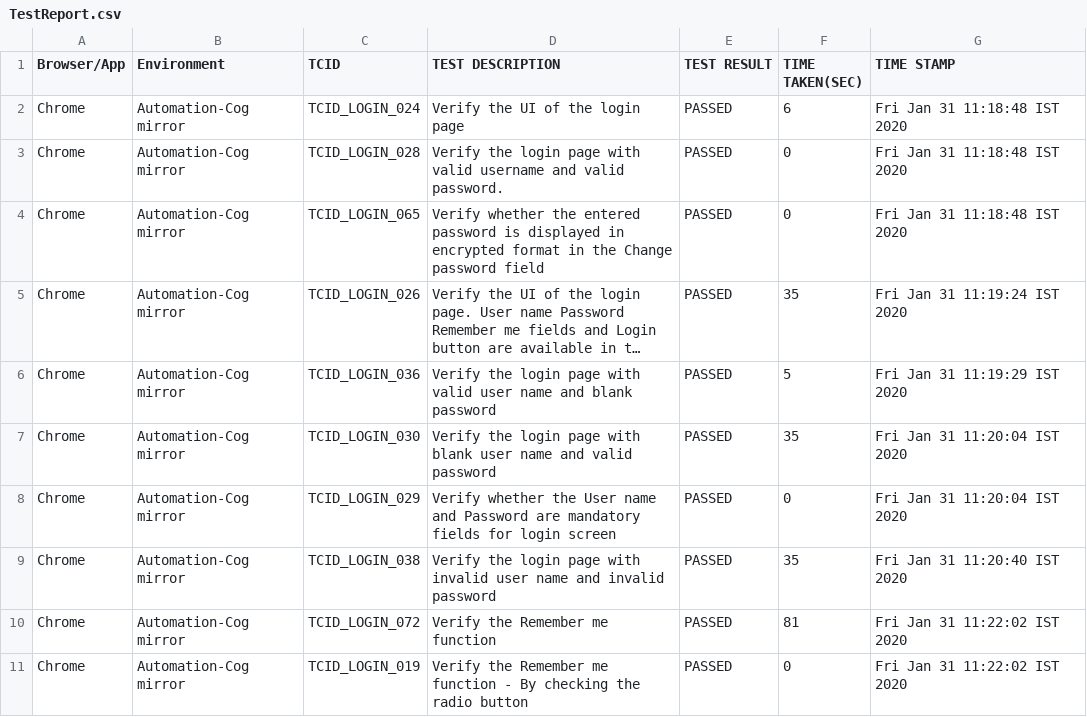
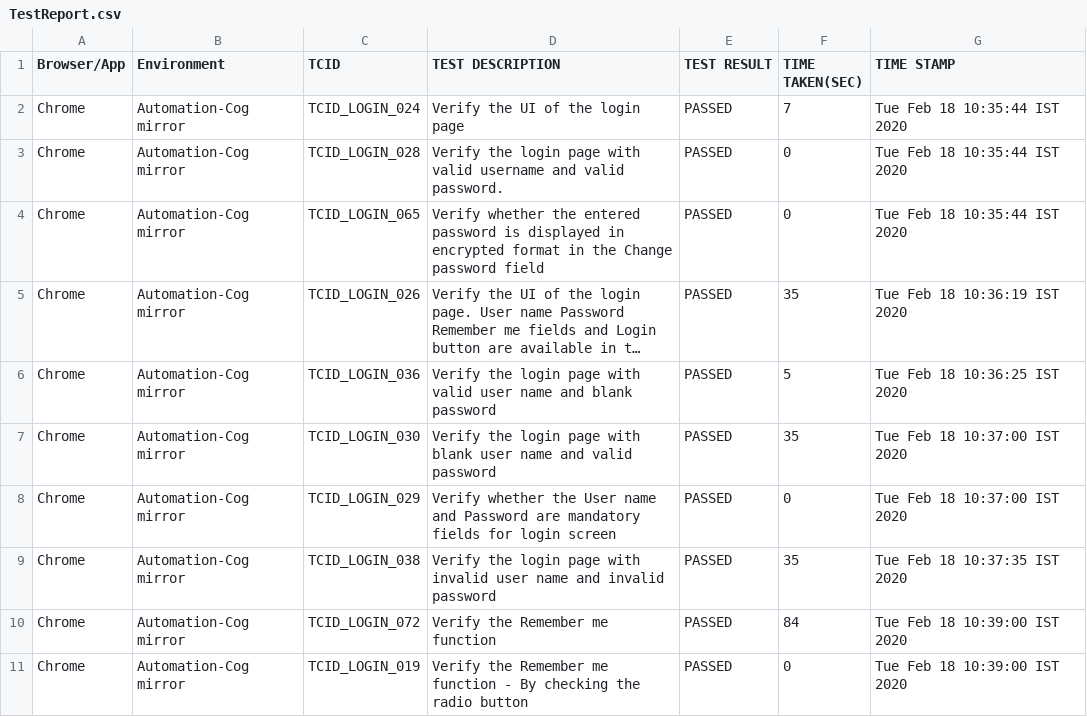
Before and after one commit to divyadharshinielb/FractalCheck, a CSV file: target/TestReport.csv, drawn as a sheet; long unchanged cells end in …; the diff names each change by its address in the sheet, - before the commit and + after, or states it on an @@ line.

```diff
--- a/target/TestReport.csv
+++ b/target/TestReport.csv
-F2 (TIME TAKEN(SEC)): 6
+F2 (TIME TAKEN(SEC)): 7
-G2:G4 (TIME STAMP): Fri Jan 31 11:18:48 IST 2020
+G2:G4 (TIME STAMP): Tue Feb 18 10:35:44 IST 2020
-G5 (TIME STAMP): Fri Jan 31 11:19:24 IST 2020
+G5 (TIME STAMP): Tue Feb 18 10:36:19 IST 2020
-G6 (TIME STAMP): Fri Jan 31 11:19:29 IST 2020
+G6 (TIME STAMP): Tue Feb 18 10:36:25 IST 2020
-G7:G8 (TIME STAMP): Fri Jan 31 11:20:04 IST 2020
+G7:G8 (TIME STAMP): Tue Feb 18 10:37:00 IST 2020
-G9 (TIME STAMP): Fri Jan 31 11:20:40 IST 2020
+G9 (TIME STAMP): Tue Feb 18 10:37:35 IST 2020
-F10 (TIME TAKEN(SEC)): 81
+F10 (TIME TAKEN(SEC)): 84
-G10:G11 (TIME STAMP): Fri Jan 31 11:22:02 IST 2020
+G10:G11 (TIME STAMP): Tue Feb 18 10:39:00 IST 2020
```
Also changed, not shown: 18 other files.
